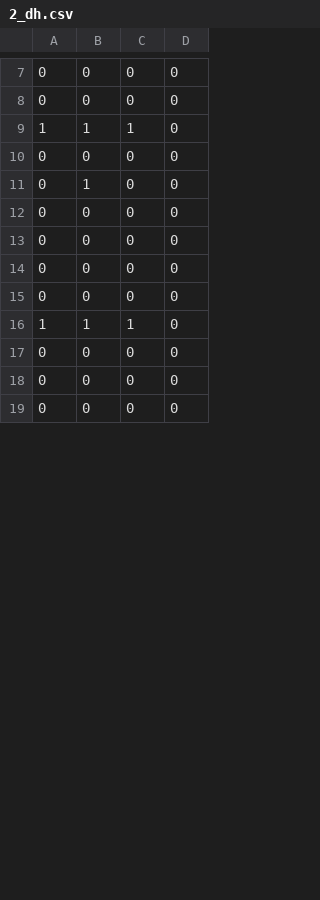
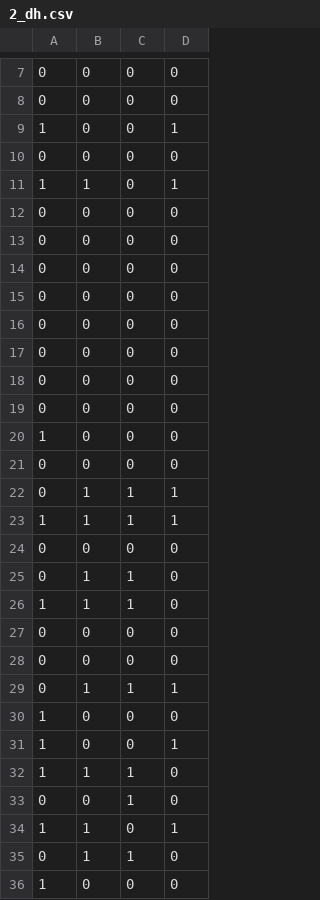
Before and after one commit to AB-RCSC/EWNeilsen_OccupancySpatialPowerApp, a CSV file: Data/DetectionHistories/41_4/2_dh.csv, drawn as a sheet; only a part is shown, gaps mark what is left out; the shorter side is filled out with more unchanged rows; the diff covers the shown part only.

```diff
--- a/Data/DetectionHistories/41_4/2_dh.csv
+++ b/Data/DetectionHistories/41_4/2_dh.csv
@@ -8,5 +8,5 @@
 0,0,0,0
-1,1,1,0
+1,0,0,1
 0,0,0,0
-0,1,0,0
+1,1,0,1
 0,0,0,0
@@ -15,2 +15,12 @@
 0,0,0,0
+0,0,0,0
+0,0,0,0
+0,0,0,0
+0,0,0,0
+1,0,0,0
+0,0,0,0
+0,1,1,1
+1,1,1,1
+0,0,0,0
+0,1,1,0
 1,1,1,0
@@ -18 +28,9 @@
 0,0,0,0
+0,1,1,1
+1,0,0,0
+1,0,0,1
+1,1,1,0
+0,0,1,0
+1,1,0,1
+0,1,1,0
+1,0,0,0
```
Also changed, not shown: 2 added rows, 11 removed rows, 3 moved rows and 1 edited cell elsewhere in this file, Data/DetectionHistories/41_4/10_dh.csv, Data/DetectionHistories/41_4/1_dh.csv, 44 other files.
